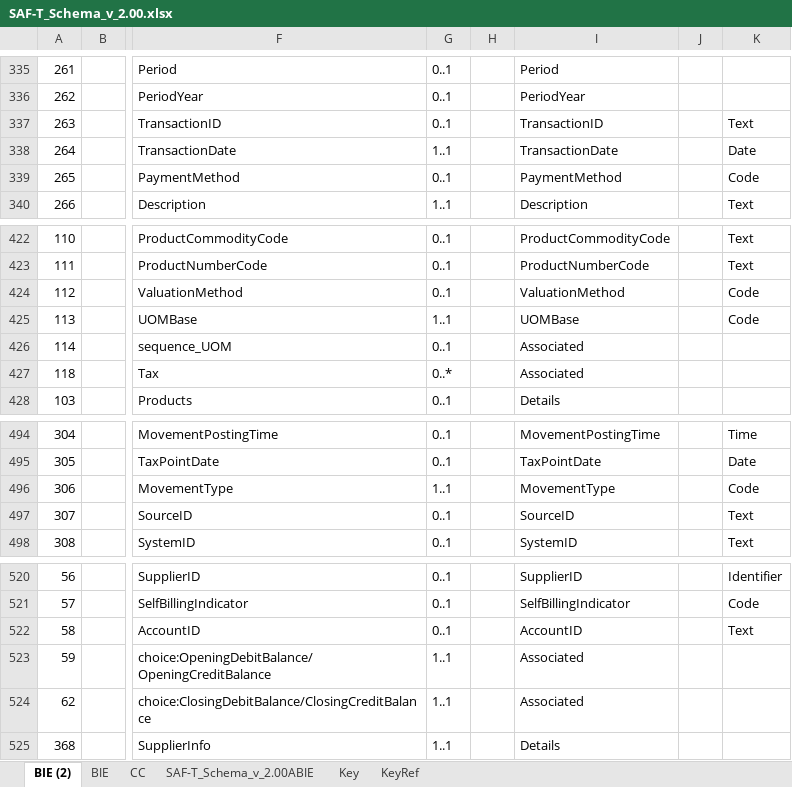
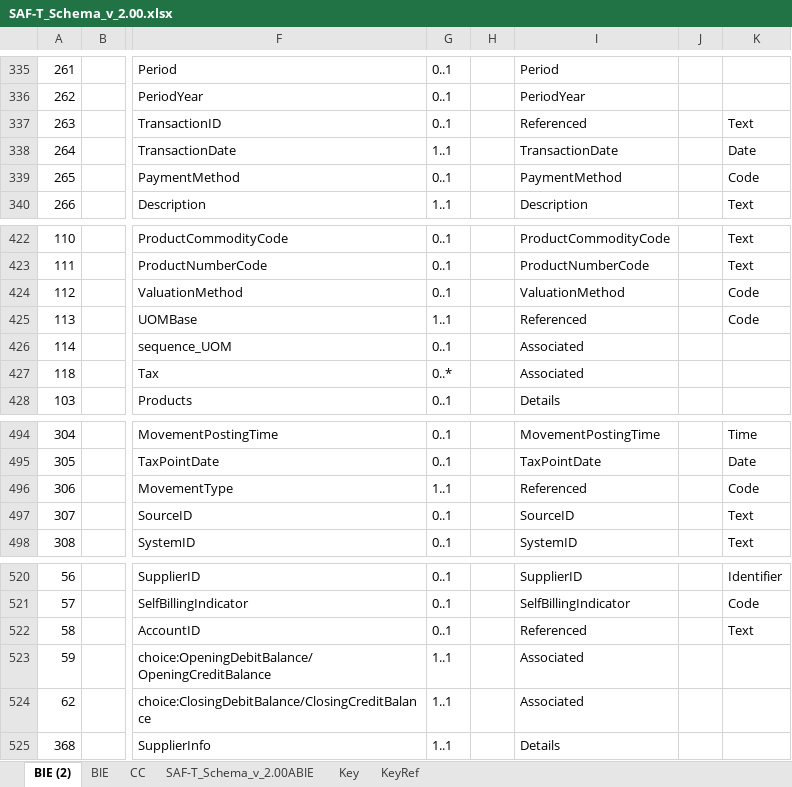
Before and after one commit to pontsoleil/Standard_Formats, an Excel workbook: data/SAF-T/SAF-T_Schema_v_2.00.xlsx, sheet BIE (2), drawn as a sheet; only a part is shown, gaps mark what is left out; values as stored, in another font and other column widths than the file's, no borders; conditional formats not drawn; the diff covers the shown part only; the diff names each change by its address in the sheet, - before the commit and + after, or states it on an @@ line.

```diff
--- a/data/SAF-T/SAF-T_Schema_v_2.00.xlsx (sheet BIE (2))
+++ b/data/SAF-T/SAF-T_Schema_v_2.00.xlsx (sheet BIE (2))
-I337: TransactionID
+I337: Referenced
-I425: UOMBase
+I425: Referenced
-I496: MovementType
+I496: Referenced
-I522: AccountID
+I522: Referenced
```
Also changed, not shown: 22 edited cells elsewhere in this sheet.
